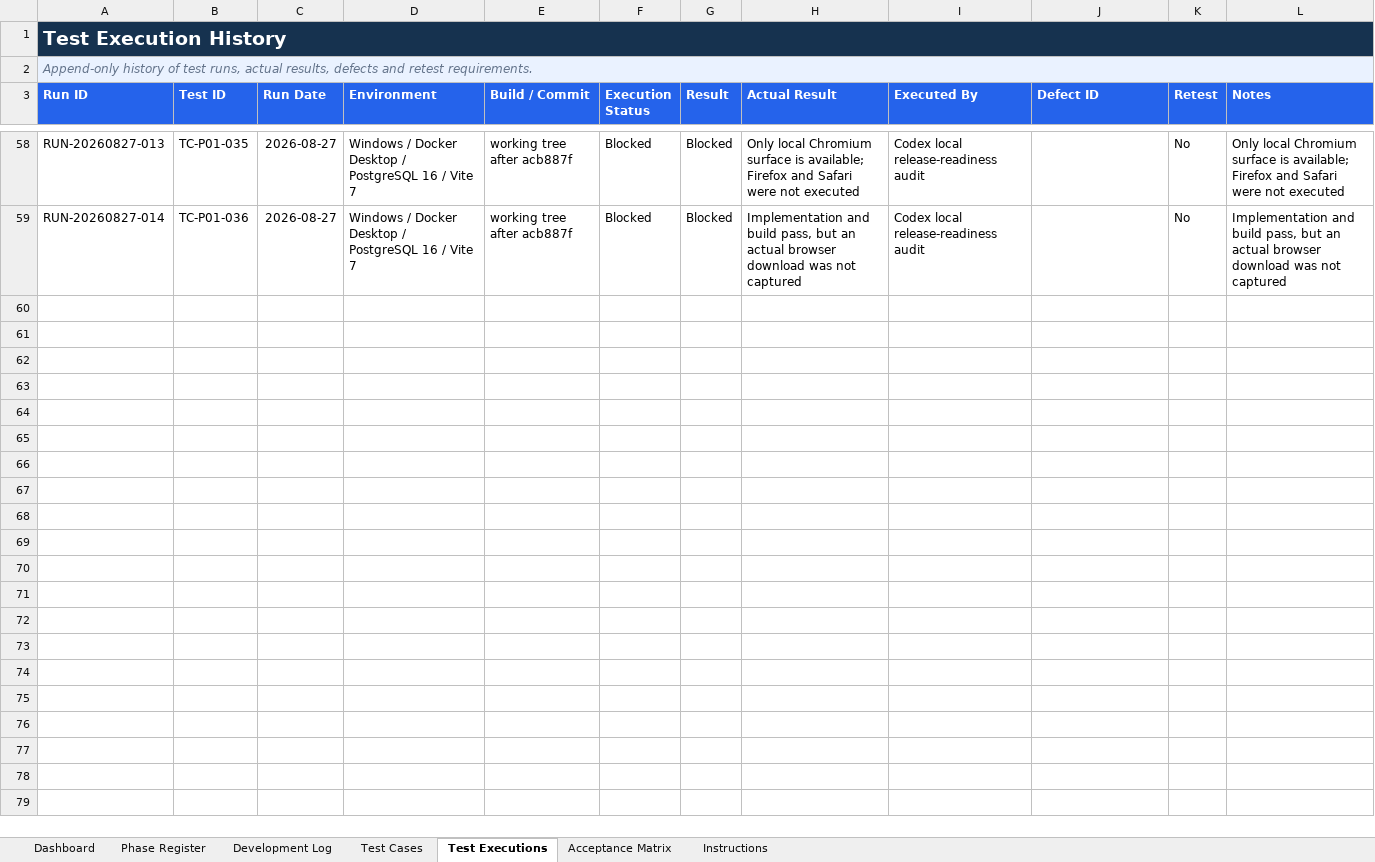
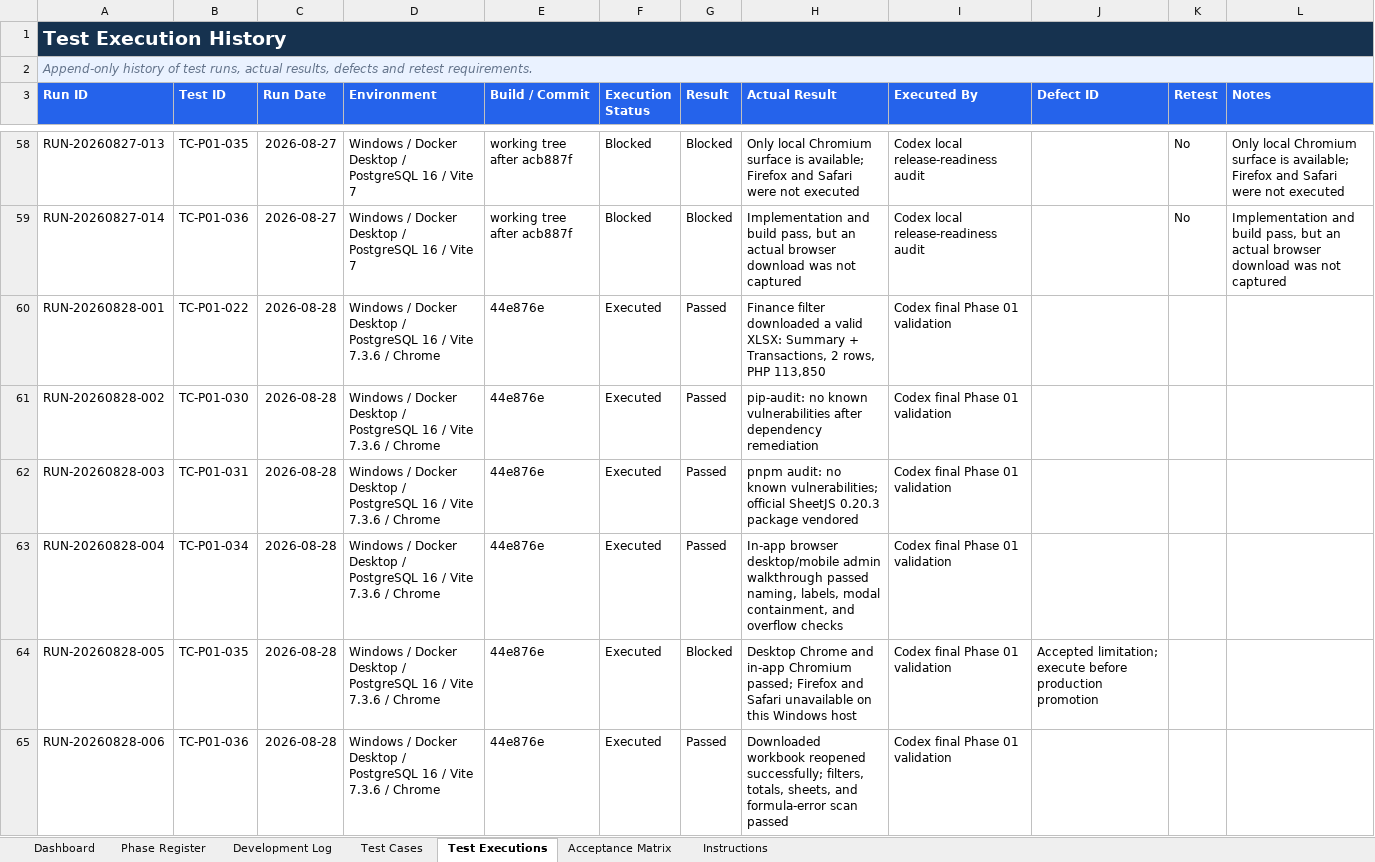
Before and after one commit to paoloylag/payment-mod, an Excel workbook: Back End/outputs/development-test-register/APS-Development-and-Test-Register-Phase-01.xlsx, sheet Test Executions, drawn as a sheet; only a part is shown, gaps mark what is left out; values as stored, in another font and other column widths than the file's, no borders; conditional formats and table styles not drawn; the diff names each change by its address in the sheet, - before the commit and + after, or states it on an @@ line.

Commit message:
docs: validate phase 01 release

```diff
--- a/Back End/outputs/development-test-register/APS-Development-and-Test-Register-Phase-01.xlsx (sheet Test Executions)
+++ b/Back End/outputs/development-test-register/APS-Development-and-Test-Register-Phase-01.xlsx (sheet Test Executions)
+row 60: RUN-20260828-001 | TC-P01-022 | 2026-08-28 | Windows / Docker Desktop / PostgreSQL 16 / Vite 7.3.6 / Chrome | 44e876e | Executed | Passed | Finance filter downloaded a valid XLSX: Summary + Transactions, 2 rows, PHP 113,850 | Codex final Phase 01 validation
+row 61: RUN-20260828-002 | TC-P01-030 | 2026-08-28 | Windows / Docker Desktop / PostgreSQL 16 / Vite 7.3.6 / Chrome | 44e876e | Executed | Passed | pip-audit: no known vulnerabilities after dependency remediation | Codex final Phase 01 validation
+row 62: RUN-20260828-003 | TC-P01-031 | 2026-08-28 | Windows / Docker Desktop / PostgreSQL 16 / Vite 7.3.6 / Chrome | 44e876e | Executed | Passed | pnpm audit: no known vulnerabilities; official SheetJS 0.20.3 package vendored | Codex final Phase 01 validation
+row 63: RUN-20260828-004 | TC-P01-034 | 2026-08-28 | Windows / Docker Desktop / PostgreSQL 16 / Vite 7.3.6 / Chrome | 44e876e | Executed | Passed | In-app browser desktop/mobile admin walkthrough passed naming, labels, modal containment, and overflow checks | Codex final Phase 01 validation
+row 64: RUN-20260828-005 | TC-P01-035 | 2026-08-28 | Windows / Docker Desktop / PostgreSQL 16 / Vite 7.3.6 / Chrome | 44e876e | Executed | Blocked | Desktop Chrome and in-app Chromium passed; Firefox and Safari unavailable on this Windows host | Codex final Phase 01 validation | Accepted limitation; execute before production promotion
+row 65: RUN-20260828-006 | TC-P01-036 | 2026-08-28 | Windows / Docker Desktop / PostgreSQL 16 / Vite 7.3.6 / Chrome | 44e876e | Executed | Passed | Downloaded workbook reopened successfully; filters, totals, sheets, and formula-error scan passed | Codex final Phase 01 validation
```
Also changed, not shown: sheet Dashboard, sheet Test Cases, sheet Development Log, sheet Acceptance Matrix, sheet Phase Register, charts or pictures, 2 other files.
